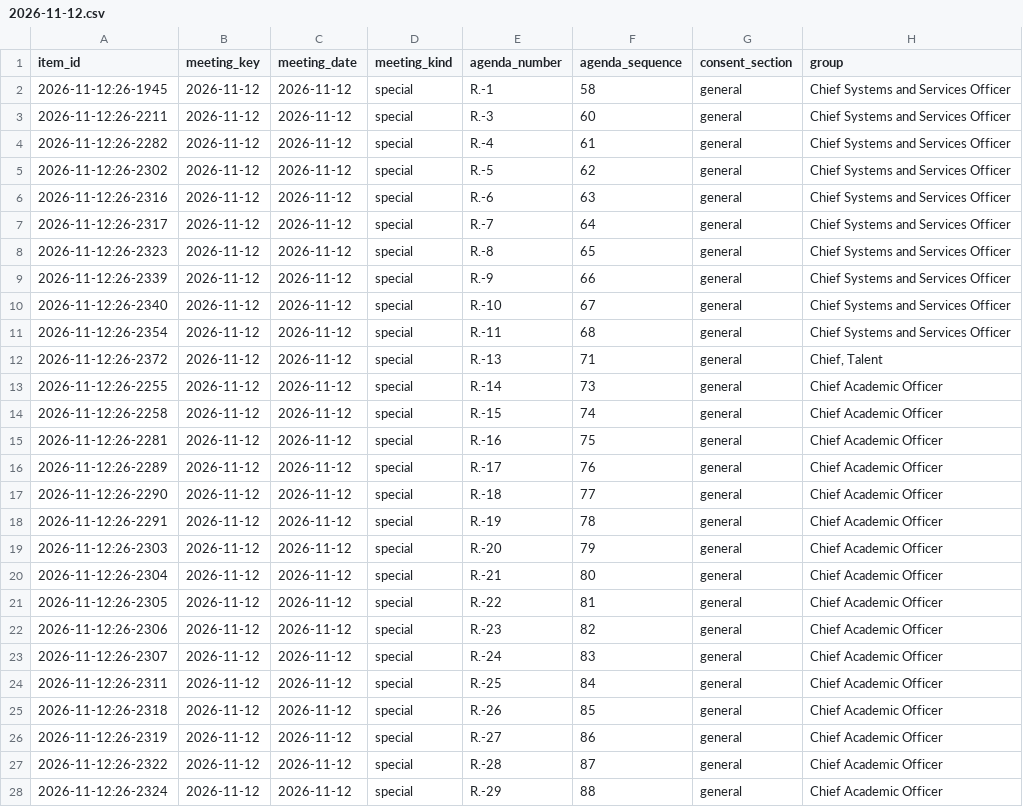
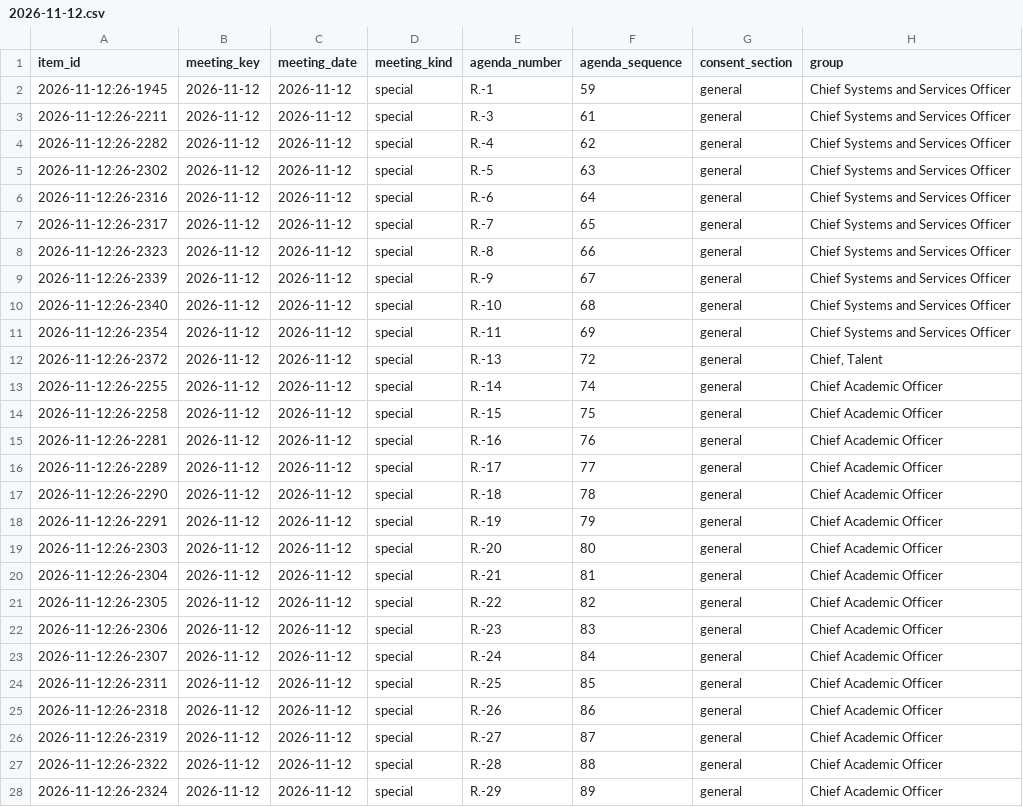
Before and after one commit to oakvs/ousd-consent-data, a CSV file: data/exports/meetings/2026-11-12.csv, drawn as a sheet; only a part is shown; the diff covers the shown part only; the diff names each change by its address in the sheet, - before the commit and + after, or states it on an @@ line.

```diff
--- a/data/exports/meetings/2026-11-12.csv
+++ b/data/exports/meetings/2026-11-12.csv
-F2 (agenda_sequence): 58
+F2 (agenda_sequence): 59
-F3 (agenda_sequence): 60
+F3 (agenda_sequence): 61
-F4 (agenda_sequence): 61
+F4 (agenda_sequence): 62
-F5 (agenda_sequence): 62
+F5 (agenda_sequence): 63
-F6 (agenda_sequence): 63
+F6 (agenda_sequence): 64
-F7 (agenda_sequence): 64
+F7 (agenda_sequence): 65
-F8 (agenda_sequence): 65
+F8 (agenda_sequence): 66
-F9 (agenda_sequence): 66
+F9 (agenda_sequence): 67
-F10 (agenda_sequence): 67
+F10 (agenda_sequence): 68
-F11 (agenda_sequence): 68
+F11 (agenda_sequence): 69
-F12 (agenda_sequence): 71
+F12 (agenda_sequence): 72
-F13 (agenda_sequence): 73
+F13 (agenda_sequence): 74
-F14 (agenda_sequence): 74
+F14 (agenda_sequence): 75
-F15 (agenda_sequence): 75
+F15 (agenda_sequence): 76
-F16 (agenda_sequence): 76
+F16 (agenda_sequence): 77
-F17 (agenda_sequence): 77
+F17 (agenda_sequence): 78
-F18 (agenda_sequence): 78
+F18 (agenda_sequence): 79
-F19 (agenda_sequence): 79
+F19 (agenda_sequence): 80
-F20 (agenda_sequence): 80
+F20 (agenda_sequence): 81
-F21 (agenda_sequence): 81
+F21 (agenda_sequence): 82
-F22 (agenda_sequence): 82
+F22 (agenda_sequence): 83
-F23 (agenda_sequence): 83
+F23 (agenda_sequence): 84
-F24 (agenda_sequence): 84
+F24 (agenda_sequence): 85
-F25 (agenda_sequence): 85
+F25 (agenda_sequence): 86
-F26 (agenda_sequence): 86
+F26 (agenda_sequence): 87
-F27 (agenda_sequence): 87
+F27 (agenda_sequence): 88
-F28 (agenda_sequence): 88
+F28 (agenda_sequence): 89
```
Also changed, not shown: 13 edited cells elsewhere in this file, data/exports/meetings.csv, 6 other files.
